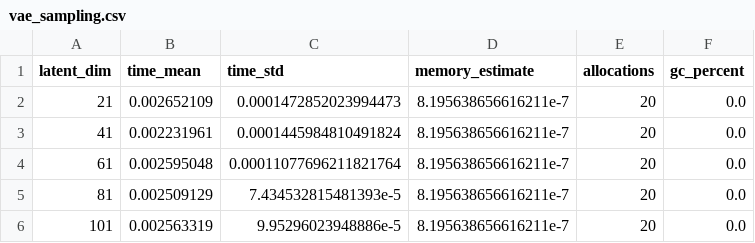
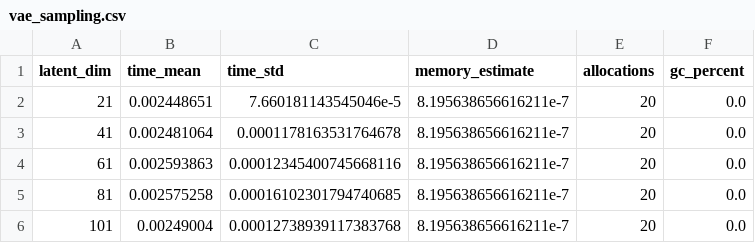
Before and after one commit to PritRaj1/KAEM-profile, a CSV file: benches/results/vae_sampling.csv, drawn as a sheet.

```diff
--- a/benches/results/vae_sampling.csv
+++ b/benches/results/vae_sampling.csv
@@ -1,6 +1,6 @@
 latent_dim,time_mean,time_std,memory_estimate,allocations,gc_percent
-21,0.002652109,0.0001472852023994473,8.195638656616211e-7,20,0.0
-41,0.002231961,0.0001445984810491824,8.195638656616211e-7,20,0.0
-61,0.002595048,0.00011077696211821764,8.195638656616211e-7,20,0.0
-81,0.002509129,7.434532815481393e-5,8.195638656616211e-7,20,0.0
-101,0.002563319,9.95296023948886e-5,8.195638656616211e-7,20,0.0
+21,0.002448651,7.660181143545046e-5,8.195638656616211e-7,20,0.0
+41,0.002481064,0.0001178163531764678,8.195638656616211e-7,20,0.0
+61,0.002593863,0.00012345400745668116,8.195638656616211e-7,20,0.0
+81,0.002575258,0.00016102301794740685,8.195638656616211e-7,20,0.0
+101,0.00249004,0.00012738939117383768,8.195638656616211e-7,20,0.0
```
Also changed, not shown: benches/results/ITS_generation.csv, benches/results/latent_dim.csv, 12 other files.
